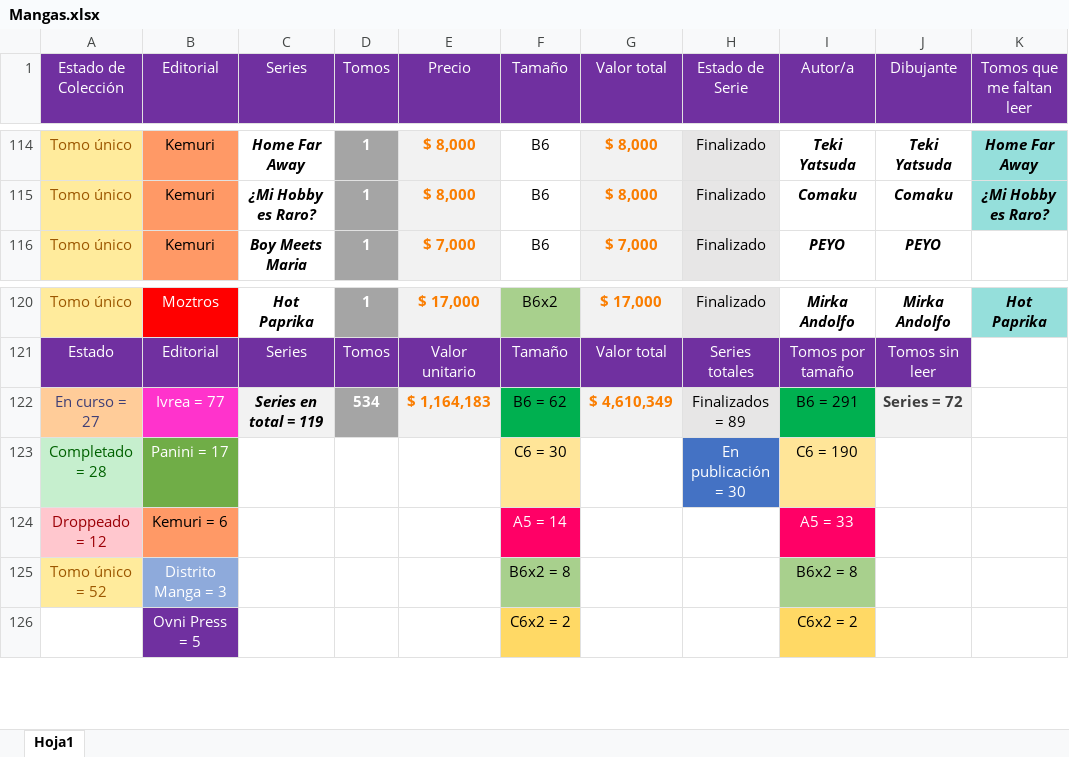
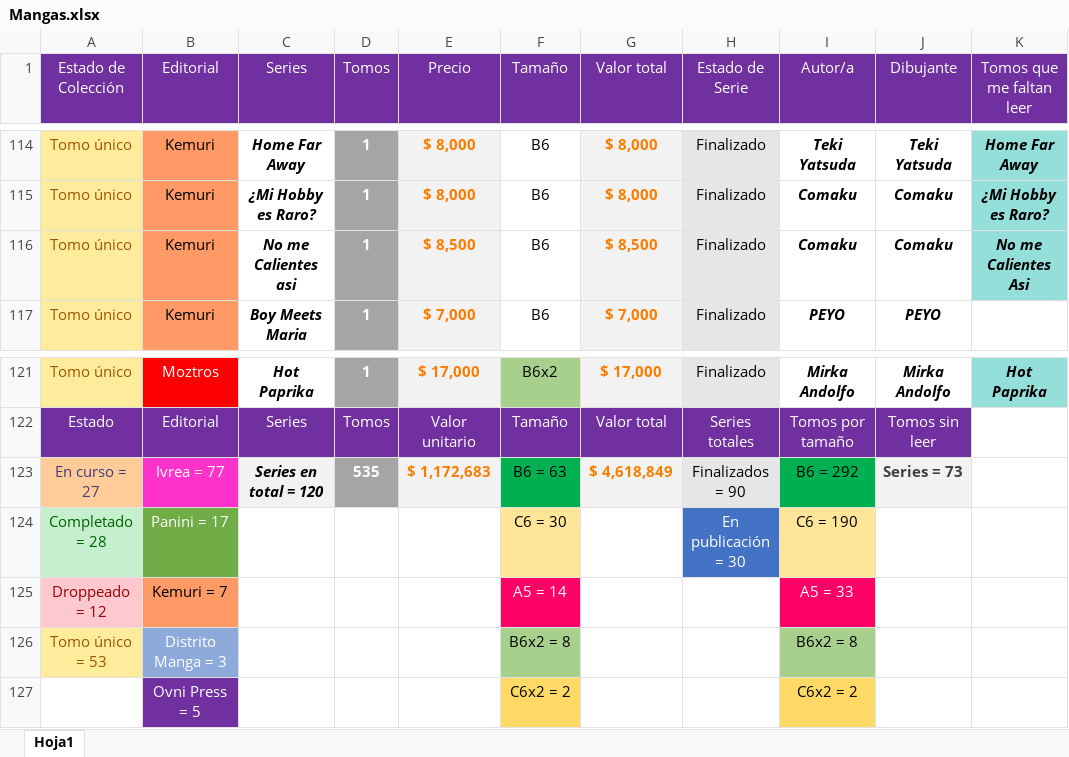
Before and after one commit to Nahuewe/mangas, an Excel workbook: assets/Mangas.xlsx, sheet Hoja1, drawn as a sheet; only a part is shown, gaps mark what is left out; values as stored, in another font and other column widths than the file's, no borders; conditional formats not drawn; removed rows and columns are numbered as before the commit, all else as after; the diff names each change by its address in the sheet, - before the commit and + after, or states it on an @@ line.

```diff
--- a/assets/Mangas.xlsx (sheet Hoja1)
+++ b/assets/Mangas.xlsx (sheet Hoja1)
+row 116: Tomo único | Kemuri | No me Calientes asi | 1 | $ 8,500 | B6 | $ 8,500 | Finalizado | Comaku | Comaku | No me Calientes Asi
-row 122: En curso = 27 | Ivrea = 77 | Series en total = 119 | 534 | $ 1,164,183 | B6 = 62 | $ 4,610,349 | Finalizados = 89 | B6 = 291 | Series = 72
+row 123: En curso = 27 | Ivrea = 77 | Series en total = 120 | 535 | $ 1,172,683 | B6 = 63 | $ 4,618,849 | Finalizados = 90 | B6 = 292 | Series = 73
-B125 (Editorial): Kemuri = 6
+B125 (Editorial): Kemuri = 7
-A126 (Estado de Colección): Tomo único = 52
+A126 (Estado de Colección): Tomo único = 53
```
Also changed, not shown: formulas that keep their value, 2 other files.
